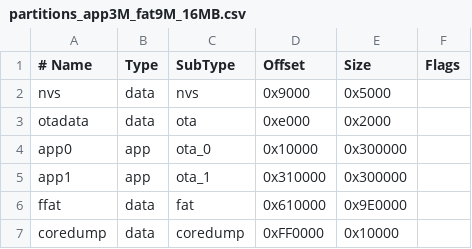
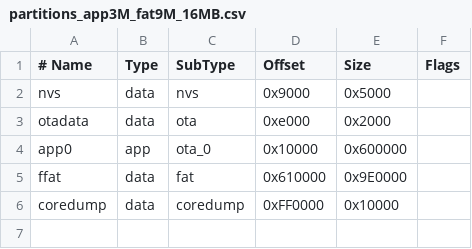
Before and after one commit to MariHuang/stopwatch-game-football, a CSV file: partitions_app3M_fat9M_16MB.csv, drawn as a sheet.

Commit message:
Fix car select swipe, add day/night cycle, coin pop height, 6MB partition

```diff
--- a/partitions_app3M_fat9M_16MB.csv
+++ b/partitions_app3M_fat9M_16MB.csv
@@ -3,4 +3,3 @@ nvs,      data, nvs,     0x9000,  0x5000,
 otadata,  data, ota,     0xe000,  0x2000,
-app0,     app,  ota_0,   0x10000, 0x300000,
-app1,     app,  ota_1,   0x310000,0x300000,
+app0,     app,  ota_0,   0x10000, 0x600000,
 ffat,     data, fat,     0x610000,0x9E0000,
```
Also changed, not shown: 2 other files.
